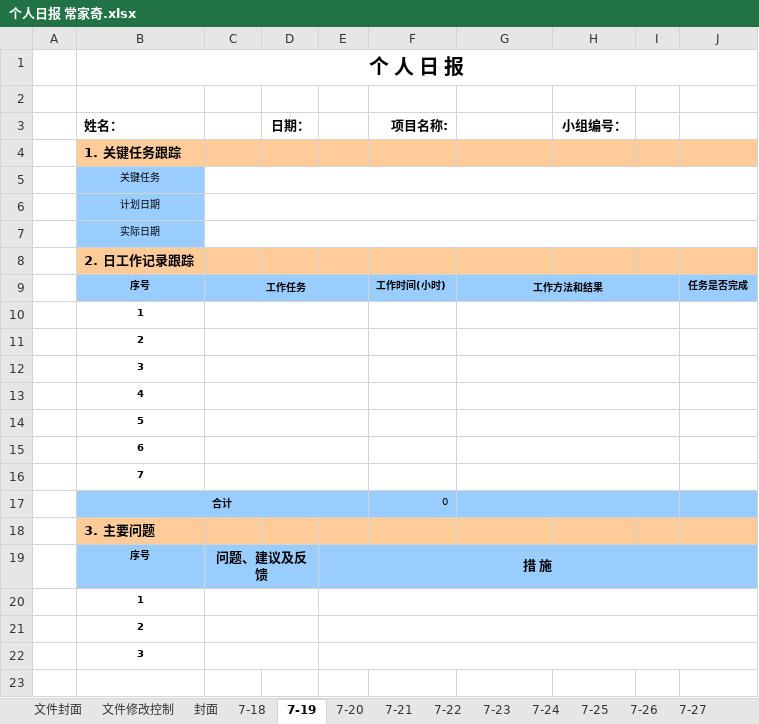
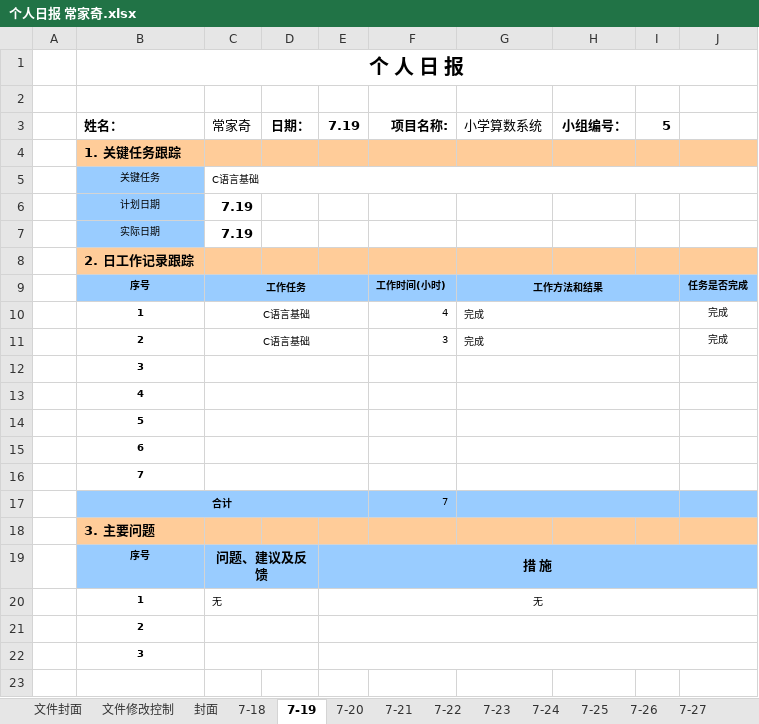
Before and after one commit to Cabbage-Cat/Arithmetic-self-test-system, an Excel workbook: Personal Document/ChangJiaQi/个人日报 常家奇.xlsx, sheet 7-19, drawn as a sheet; only a part is shown; values as stored, in another font and other column widths than the file's, no borders; charts and pictures not drawn; removed rows and columns are numbered as before the commit, all else as after; the diff names each change by its address in the sheet, - before the commit and + after, or states it on an @@ line.

Commit message:
Personal document 7.19

```diff
--- a/Personal Document/ChangJiaQi/个人日报 常家奇.xlsx (sheet 7-19)
+++ b/Personal Document/ChangJiaQi/个人日报 常家奇.xlsx (sheet 7-19)
-C3: (empty)
+C3: 常家奇
-E3: (empty)
+E3: 7.19
-G3: (empty)
+G3: 小学算数系统
-I3: (empty)
+I3: 5
-C5 (常家奇): (empty)
+C5 (常家奇): C语言基础
-C6:C7 (常家奇): (empty)
+C6:C7 (常家奇): 7.19
-C6:J6 merged
-C7:J7 merged
-row 10:  | 1
-row 11:  | 2
+row 10:  | 1 | C语言基础 |  |  | 4 | 完成 |  |  | 完成
+row 11:  | 2 | C语言基础 |  |  | 3 | 完成 |  |  | 完成
-F17 (项目名称:): 0
+F17 (项目名称:): 7
-row 20:  | 1
+row 20:  | 1 | 无 |  | 无
```
Also changed, not shown: charts or pictures, 4 other files.
